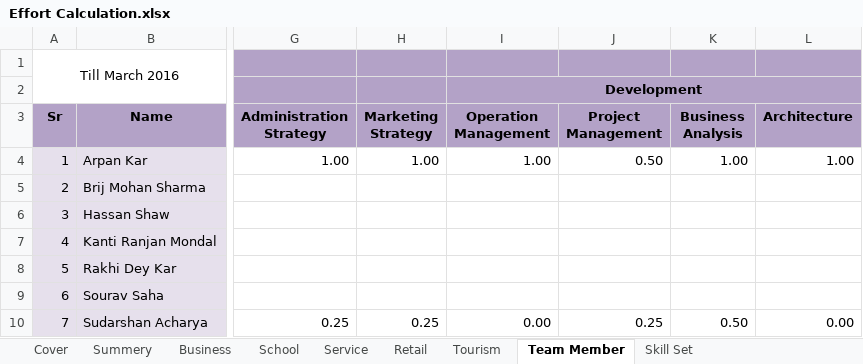
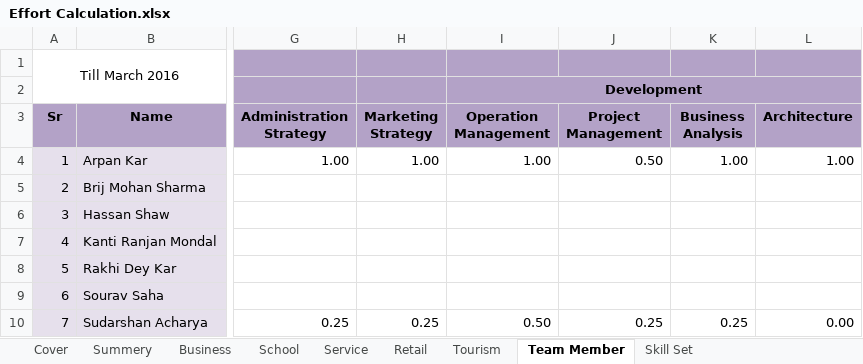
Before and after one commit to BinAff/Organization, an Excel workbook: Project Management/Effort Calculation.xlsx, sheet Team Member, drawn as a sheet; only a part is shown, gaps mark what is left out; values as stored, in another font and other column widths than the file's, no borders; the diff names each change by its address in the sheet, - before the commit and + after, or states it on an @@ line.

```diff
--- a/Project Management/Effort Calculation.xlsx (sheet Team Member)
+++ b/Project Management/Effort Calculation.xlsx (sheet Team Member)
-I10 (Operation Management): 0.00
+I10 (Operation Management): 0.50
-K10 (Business Analysis): 0.50
+K10 (Business Analysis): 0.25
```
Also changed, not shown: sheet Summery, sheet School, sheet Cover, hidden cells.
